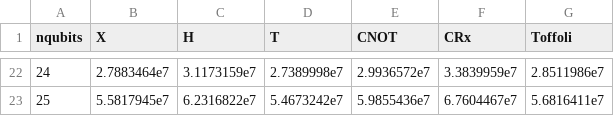
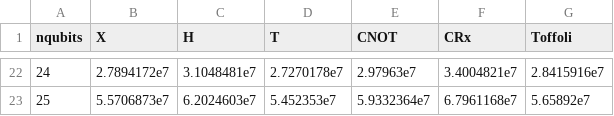
Before and after one commit to yardstiq/quantum-benchmarks, a CSV file: yao.csv, drawn as a sheet; only a part is shown, gaps mark what is left out; the diff covers the shown part only.

```diff
--- a/yao.csv
+++ b/yao.csv
@@ -22,2 +22,2 @@ nqubits,X,H,T,CNOT,CRx,Toffoli
-24,2.7883464e7,3.1173159e7,2.7389998e7,2.9936572e7,3.3839959e7,2.8511986e7
-25,5.5817945e7,6.2316822e7,5.4673242e7,5.9855436e7,6.7604467e7,5.6816411e7
+24,2.7894172e7,3.1048481e7,2.7270178e7,2.97963e7,3.4004821e7,2.8415916e7
+25,5.5706873e7,6.2024603e7,5.452353e7,5.9332364e7,6.7961168e7,5.65892e7
```
Also changed, not shown: 120 edited cells elsewhere in this file, yao_qcbm.csv, yao_qcbm_batch.csv, 3 other files.
